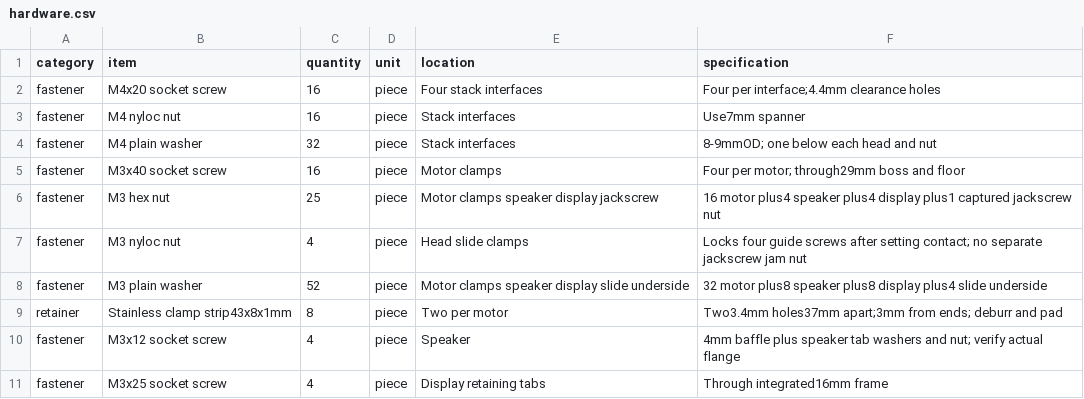
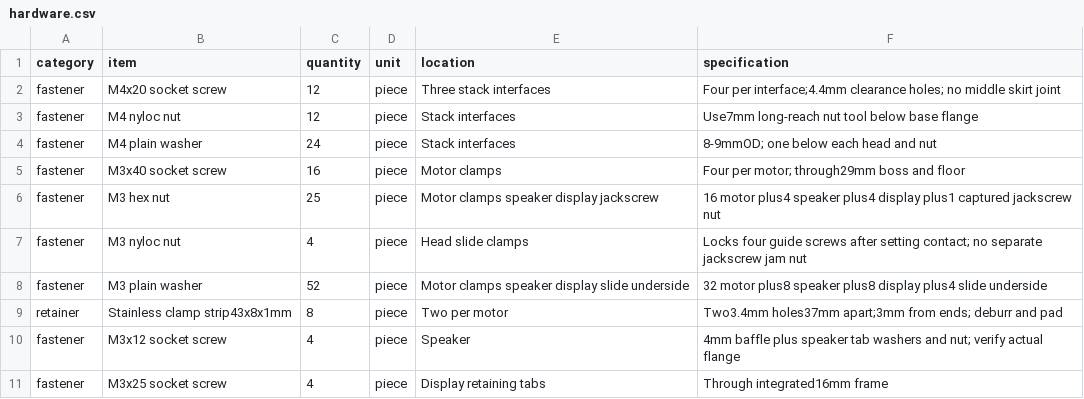
Before and after one commit to JeremyProffittOrg/robots, a CSV file: dalek/bom/hardware.csv, drawn as a sheet; only a part is shown; the diff covers the shown part only.

Commit message:
Combine Dalek skirt into one 213mm print

```diff
--- a/dalek/bom/hardware.csv
+++ b/dalek/bom/hardware.csv
@@ -1,5 +1,5 @@
 category,item,quantity,unit,location,specification
-fastener,M4x20 socket screw,16,piece,Four stack interfaces,Four per interface;4.4mm clearance holes
-fastener,M4 nyloc nut,16,piece,Stack interfaces,Use7mm spanner
-fastener,M4 plain washer,32,piece,Stack interfaces,8-9mmOD; one below each head and nut
+fastener,M4x20 socket screw,12,piece,Three stack interfaces,Four per interface;4.4mm clearance holes; no middle skirt joint
+fastener,M4 nyloc nut,12,piece,Stack interfaces,Use7mm long-reach nut tool below base flange
+fastener,M4 plain washer,24,piece,Stack interfaces,8-9mmOD; one below each head and nut
 fastener,M3x40 socket screw,16,piece,Motor clamps,Four per motor; through29mm boss and floor
```
Also changed, not shown: 9 added rows, 3 removed rows and 12 edited cells elsewhere in this file, dalek/bom/printed-parts.csv, 50 other files.
